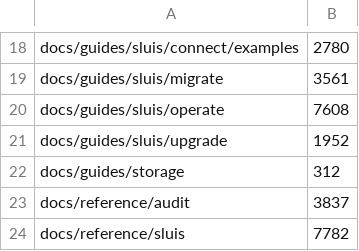
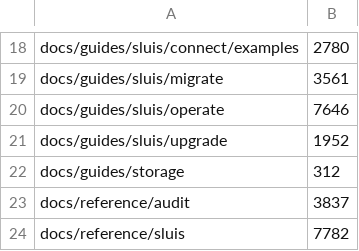
Before and after one commit to truvity/sluis, a TSV file: hack/docs-budget.tsv, drawn as a sheet; only a part is shown, gaps mark what is left out.

```diff
--- a/hack/docs-budget.tsv
+++ b/hack/docs-budget.tsv
@@ -19,3 +19,3 @@ docs/guides/sluis/connect/examples	2780
 docs/guides/sluis/migrate	3561
-docs/guides/sluis/operate	7608
+docs/guides/sluis/operate	7646
 docs/guides/sluis/upgrade	1952
```
Also changed, not shown: 29 other files.
